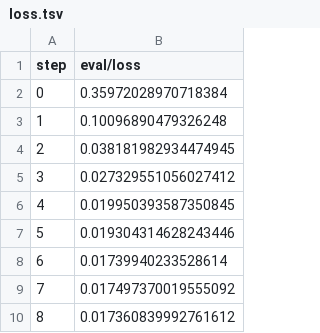
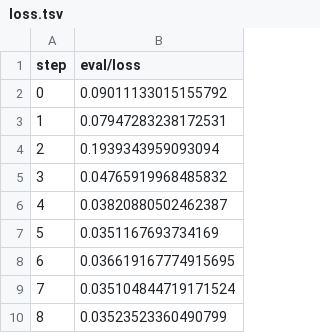
Before and after one commit to iterative/example-get-started-experiments, a TSV file: results/train/plots/metrics/eval/loss.tsv, drawn as a sheet.

```diff
--- a/results/train/plots/metrics/eval/loss.tsv
+++ b/results/train/plots/metrics/eval/loss.tsv
@@ -1,10 +1,10 @@
 step	eval/loss
-0	0.35972028970718384
-1	0.10096890479326248
-2	0.038181982934474945
-3	0.027329551056027412
-4	0.019950393587350845
-5	0.019304314628243446
-6	0.01739940233528614
-7	0.017497370019555092
-8	0.017360839992761612
+0	0.09011133015155792
+1	0.07947283238172531
+2	0.1939343959093094
+3	0.04765919968485832
+4	0.03820880502462387
+5	0.0351167693734169
+6	0.036619167774915695
+7	0.035104844719171524
+8	0.03523523360490799
```
Also changed, not shown: results/train/plots/metrics/dice_multi.tsv, results/train/plots/metrics/train/loss.tsv, 21 other files.
